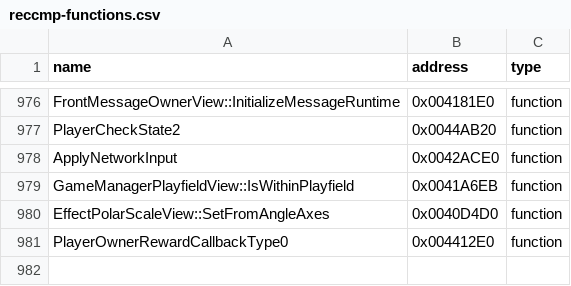
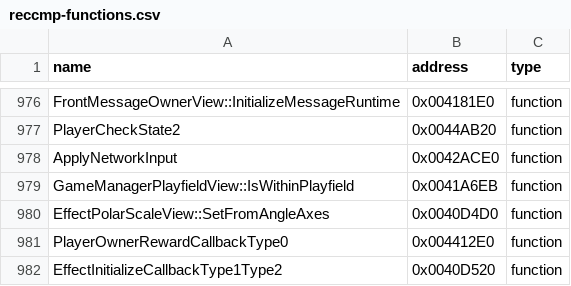
Before and after one commit to N0zoM1z0/th09, a CSV file: config/reccmp-functions.csv, drawn as a sheet; only a part is shown, gaps mark what is left out.

```diff
--- a/config/reccmp-functions.csv
+++ b/config/reccmp-functions.csv
@@ -981 +981,2 @@ EffectPolarScaleView::SetFromAngleAxes,0x0040D4D0,function
 PlayerOwnerRewardCallbackType0,0x004412E0,function
+EffectInitializeCallbackType1Type2,0x0040D520,function
```
Also changed, not shown: config/function-origins.csv, config/matches.csv, 8 other files.
